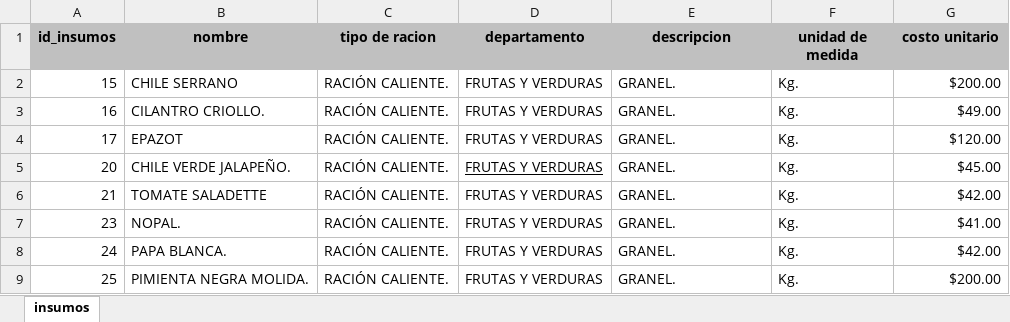
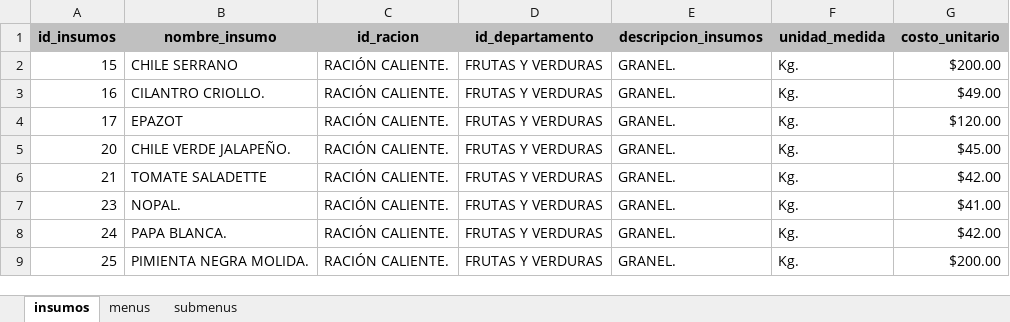
Before and after one commit to reankoresh/sicoin, an Excel workbook: insumosCM 07122020 11_30.xlsm, sheet insumos, drawn as a sheet; only a part is shown; values as stored, in another font and other column widths than the file's, no borders; charts and pictures not drawn; the diff names each change by its address in the sheet, - before the commit and + after, or states it on an @@ line.

```diff
--- a/insumosCM 07122020 11_30.xlsm (sheet insumos)
+++ b/insumosCM 07122020 11_30.xlsm (sheet insumos)
+sheet tab: menus
+sheet tab: submenus
-B1: nombre
+B1: nombre_insumo
-C1: tipo de racion
+C1: id_racion
-D1: departamento
+D1: id_departamento
-E1: descripcion
+E1: descripcion_insumos
-F1: unidad de medida
+F1: unidad_medida
-G1: costo unitario
+G1: costo_unitario
-D5 underline: on
+D5 underline: off
```
Also changed, not shown: charts or pictures.
